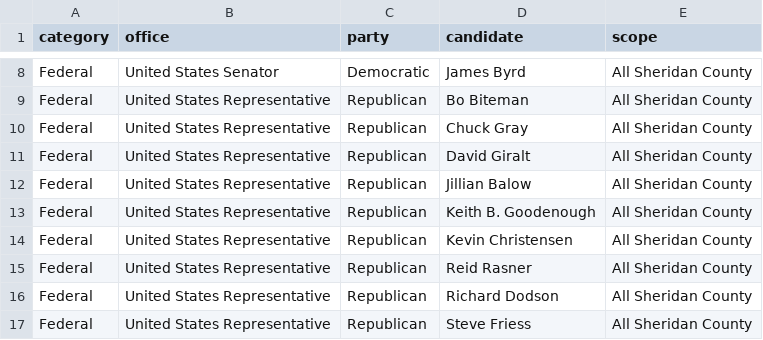
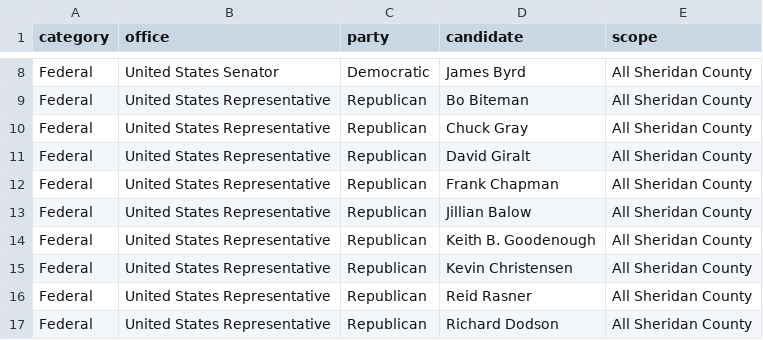
Before and after one commit to tapferkeittenebris/wyoming-election-results-2026, a CSV file: sheridan_candidates.csv, drawn as a sheet; only a part is shown, gaps mark what is left out; the shorter side is filled out with more unchanged rows; the diff names each change by its address in the sheet, - before the commit and + after, or states it on an @@ line.

Commit message:
Publish Sheridan County election results

```diff
--- a/sheridan_candidates.csv
+++ b/sheridan_candidates.csv
+row 12: Federal | United States Representative | Republican | Frank Chapman | All Sheridan County
```
Also changed, not shown: 4 other files.
